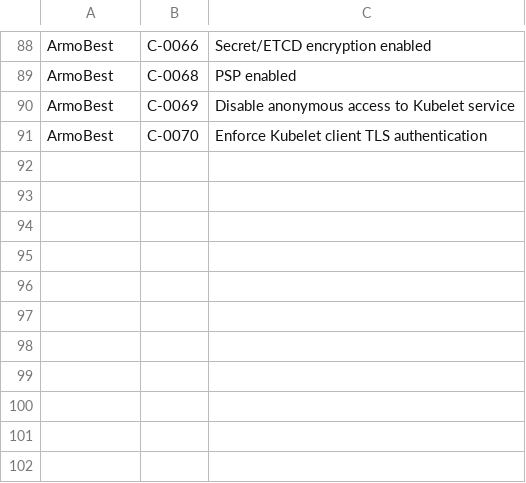
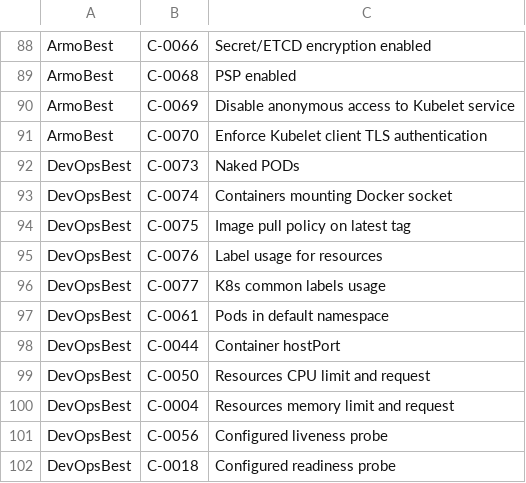
Before and after one commit to kubescape/regolibrary, a CSV file: FWName_CID_CName.csv, drawn as a sheet; only a part is shown, gaps mark what is left out; the diff names each change by its address in the sheet, - before the commit and + after, or states it on an @@ line.

```diff
--- a/FWName_CID_CName.csv
+++ b/FWName_CID_CName.csv
+row 92: DevOpsBest | C-0073 | Naked PODs
+row 93: DevOpsBest | C-0074 | Containers mounting Docker socket
+row 94: DevOpsBest | C-0075 | Image pull policy on latest tag
+row 95: DevOpsBest | C-0076 | Label usage for resources
+row 96: DevOpsBest | C-0077 | K8s common labels usage
+row 97: DevOpsBest | C-0061 | Pods in default namespace
+row 98: DevOpsBest | C-0044 | Container hostPort
+row 99: DevOpsBest | C-0050 | Resources CPU limit and request
+row 100: DevOpsBest | C-0004 | Resources memory limit and request
+row 101: DevOpsBest | C-0056 | Configured liveness probe
+row 102: DevOpsBest | C-0018 | Configured readiness probe
```
Also changed, not shown: ControlID_RuleName.csv.
